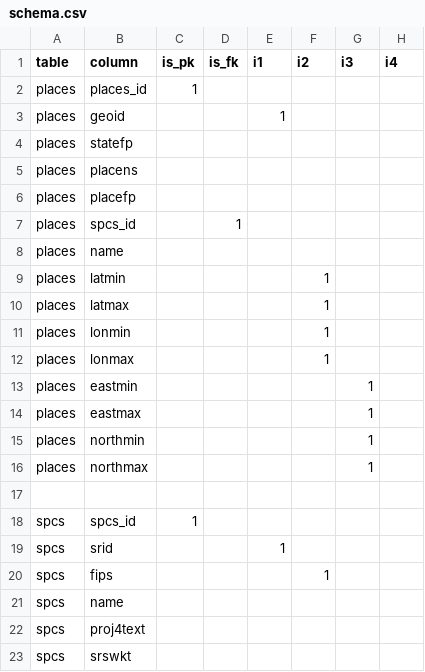
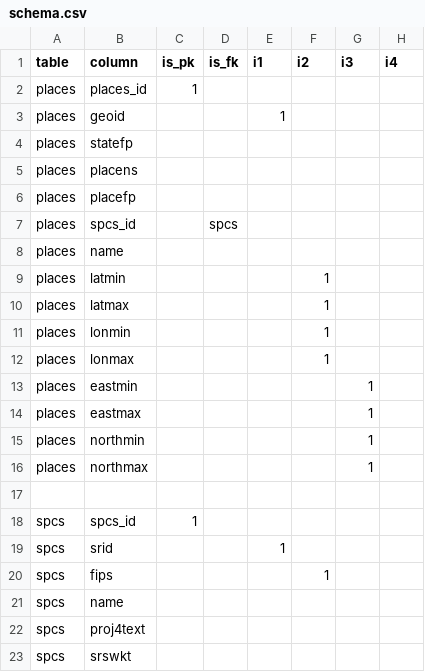
Before and after one commit to hsd315/civicdata, a CSV file: clarinova.com/clarinova.com-extents-2012/meta/schema.csv, drawn as a sheet; only a part is shown; the diff names each change by its address in the sheet, - before the commit and + after, or states it on an @@ line.

```diff
--- a/clarinova.com/clarinova.com-extents-2012/meta/schema.csv
+++ b/clarinova.com/clarinova.com-extents-2012/meta/schema.csv
-D7 (is_fk): 1
+D7 (is_fk): spcs
```
Also changed, not shown: clarinova.com/clarinova.com-geocode-sandiego-orig/meta/schema.csv, sandag.org/sandag.org-crimeincidents-cleaned/meta/schema.csv, 39 other files.
